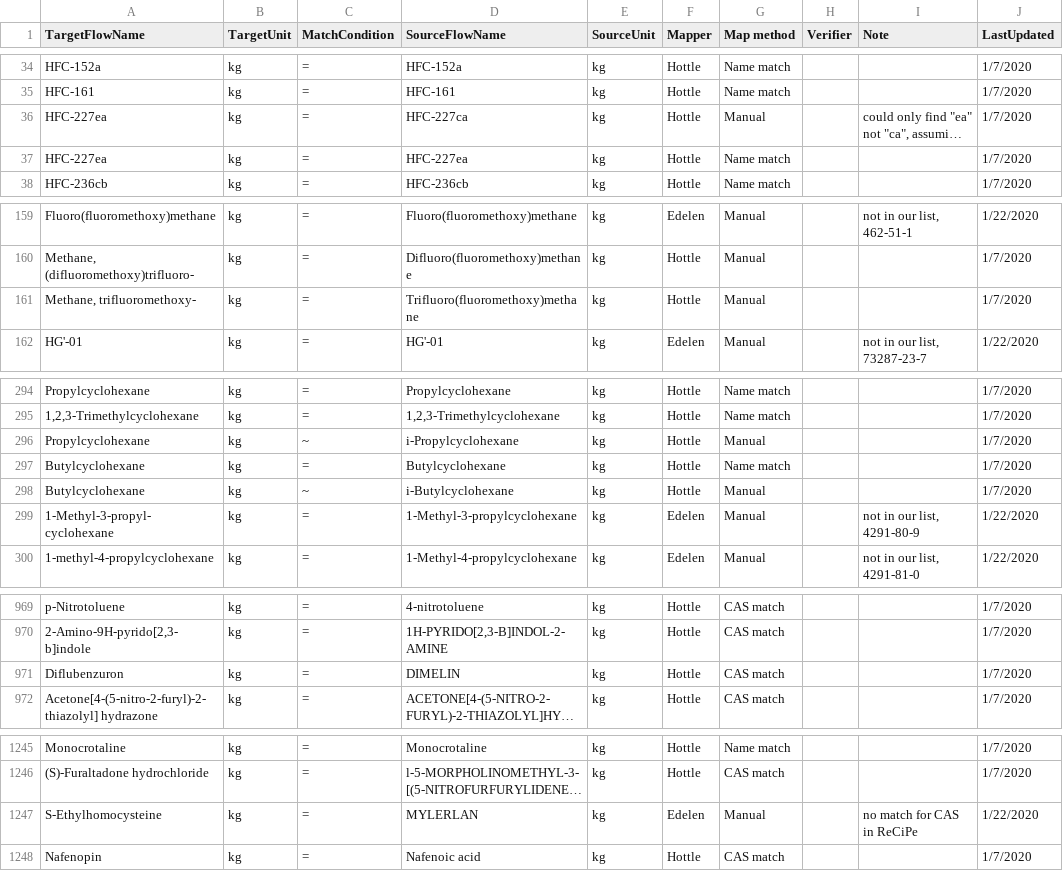
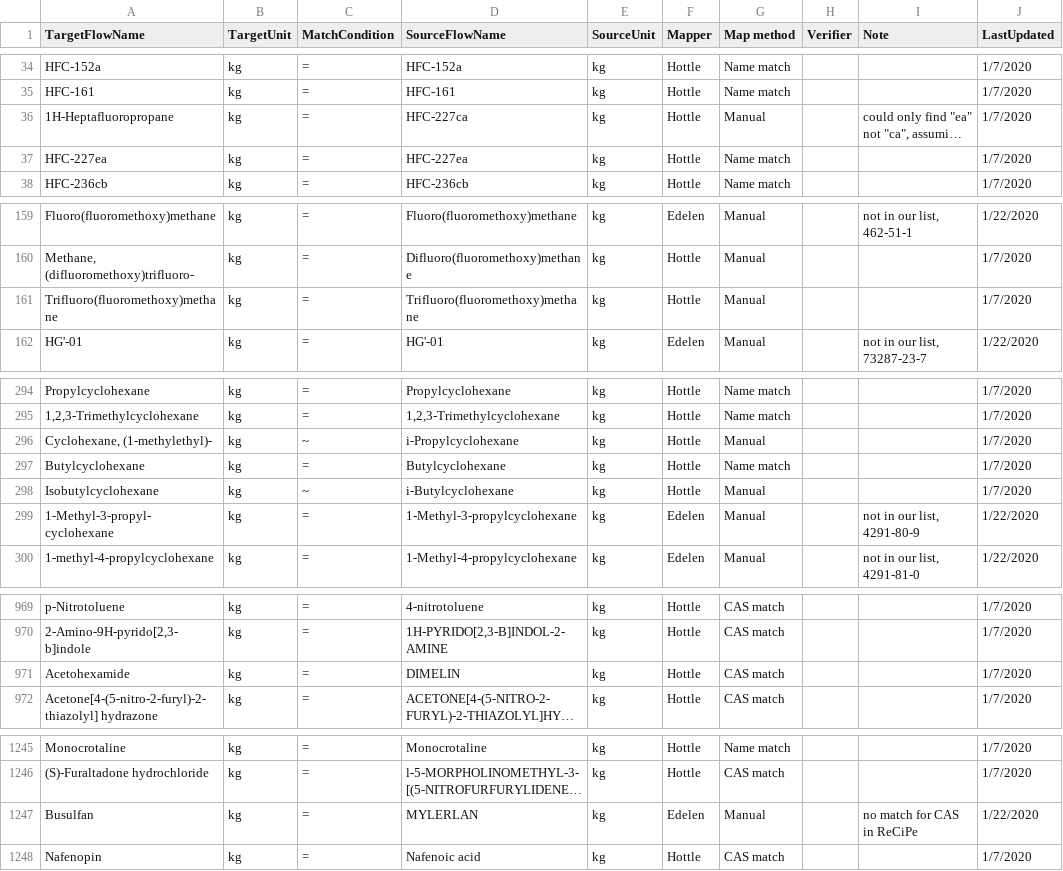
Before and after one commit to USEPA/fedelemflowlist, a CSV file: fedelemflowlist/input/ReCiPe2016FlowableMappings.csv, drawn as a sheet; only a part is shown, gaps mark what is left out; long unchanged cells end in …; the diff covers the shown part only; the diff names each change by its address in the sheet, - before the commit and + after, or states it on an @@ line.

Commit message:
Update ReCiPe2016FlowableMappings.csv

```diff
--- a/fedelemflowlist/input/ReCiPe2016FlowableMappings.csv
+++ b/fedelemflowlist/input/ReCiPe2016FlowableMappings.csv
-A36 (TargetFlowName): HFC-227ea
+A36 (TargetFlowName): 1H-Heptafluoropropane
-A161 (TargetFlowName): Methane, trifluoromethoxy-
+A161 (TargetFlowName): Trifluoro(fluoromethoxy)methane
-A296 (TargetFlowName): Propylcyclohexane
+A296 (TargetFlowName): Cyclohexane, (1-methylethyl)-
-A298 (TargetFlowName): Butylcyclohexane
+A298 (TargetFlowName): Isobutylcyclohexane
-A971 (TargetFlowName): Diflubenzuron
+A971 (TargetFlowName): Acetohexamide
-A1247 (TargetFlowName): S-Ethylhomocysteine
+A1247 (TargetFlowName): Busulfan
```
Also changed, not shown: 5 edited cells elsewhere in this file.
